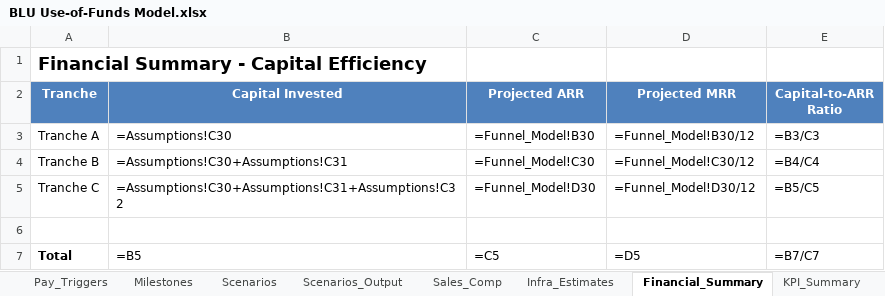
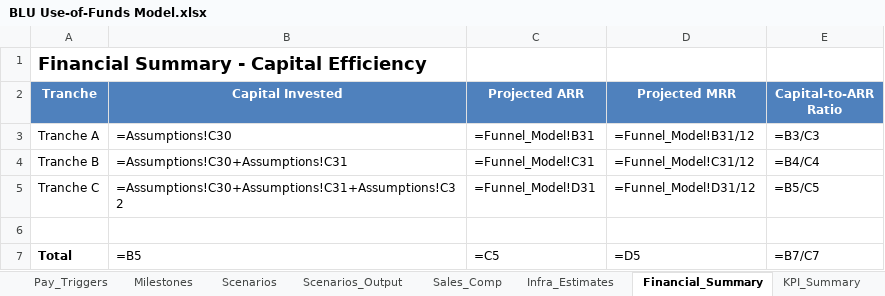
Before and after one commit to HeyBLU-ai/hey-blu-ai, an Excel workbook: use-of-funds/BLU Use-of-Funds Model.xlsx, sheet Financial_Summary, drawn as a sheet; values as stored, in another font and other column widths than the file's, no borders; formulas without a stored value are shown as written; the diff names each change by its address in the sheet, - before the commit and + after, or states it on an @@ line.

Commit message:
Fix #VALUE! errors in Funnel_Model and Cash_Runway tabs: correct row references for inputs (rows 6-10), Total ARR (row 31), Total Active Paid Users (rows 27-28), MRR (row 32), and revenue formulas

```diff
--- a/use-of-funds/BLU Use-of-Funds Model.xlsx (sheet Financial_Summary)
+++ b/use-of-funds/BLU Use-of-Funds Model.xlsx (sheet Financial_Summary)
-C3 (Projected ARR): =Funnel_Model!B30
+C3 (Projected ARR): =Funnel_Model!B31
-D3 (Projected MRR): =Funnel_Model!B30/12
+D3 (Projected MRR): =Funnel_Model!B31/12
-C4 (Projected ARR): =Funnel_Model!C30
+C4 (Projected ARR): =Funnel_Model!C31
-D4 (Projected MRR): =Funnel_Model!C30/12
+D4 (Projected MRR): =Funnel_Model!C31/12
-C5 (Projected ARR): =Funnel_Model!D30
+C5 (Projected ARR): =Funnel_Model!D31
-D5 (Projected MRR): =Funnel_Model!D30/12
+D5 (Projected MRR): =Funnel_Model!D31/12
```
Also changed, not shown: sheet Cash_Runway, sheet Funnel_Model, sheet Scenarios_Output, sheet Milestones, sheet Infra_Estimates, sheet Unit_Economics, 1 other file.
